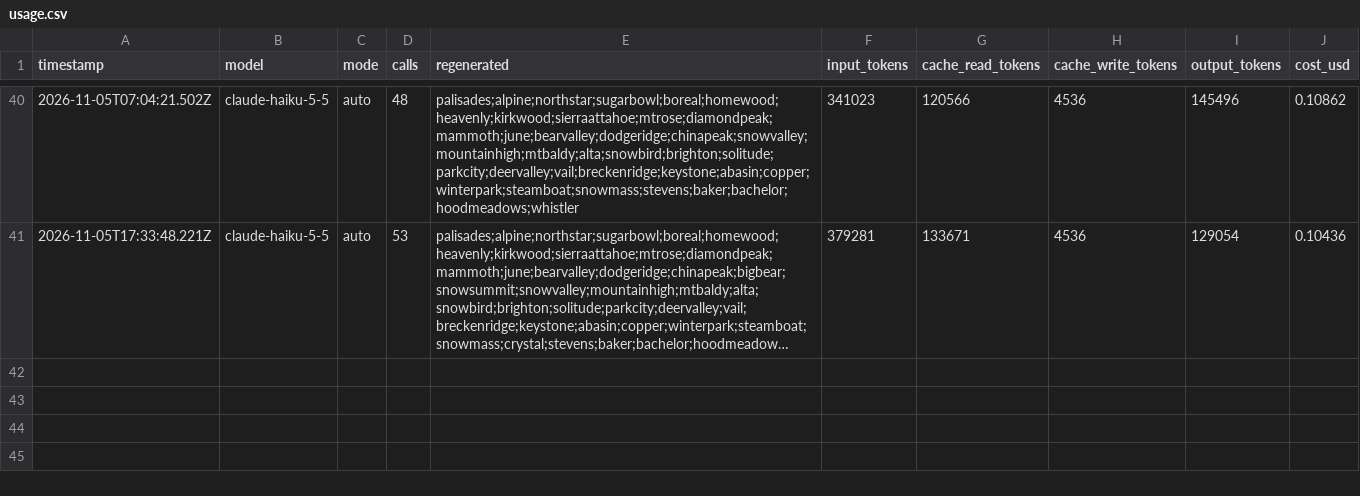
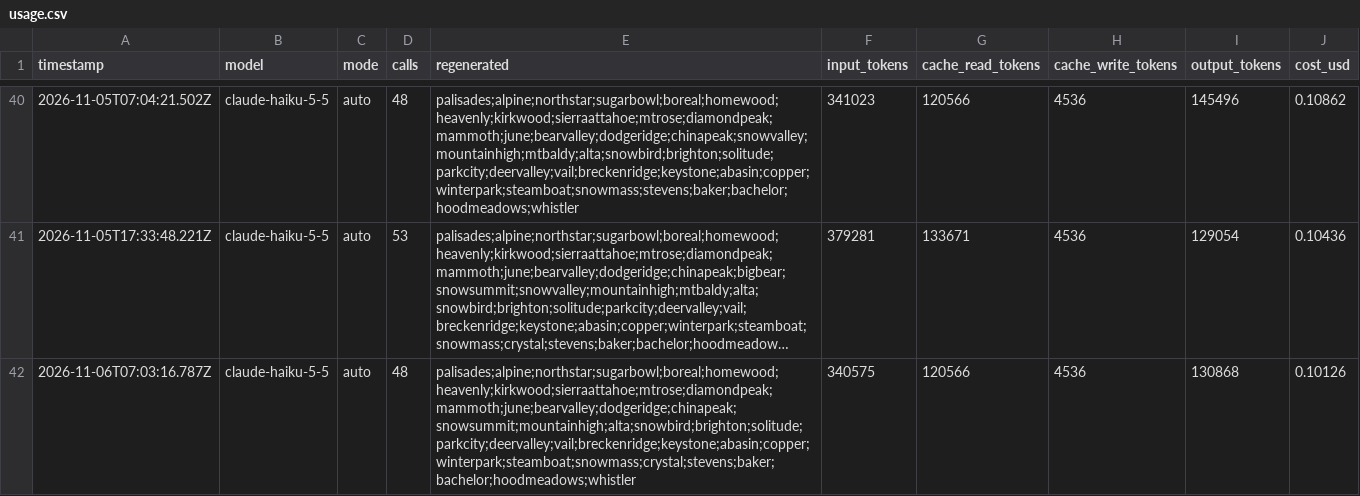
Before and after one commit to sweatynipsdev/powder, a CSV file: logs/usage.csv, drawn as a sheet; only a part is shown, gaps mark what is left out; long unchanged cells end in …; the diff names each change by its address in the sheet, - before the commit and + after, or states it on an @@ line.

```diff
--- a/logs/usage.csv
+++ b/logs/usage.csv
+row 42: 2026-11-06T07:03:16.787Z | claude-haiku-5-5 | auto | 48 | palisades;alpine;northstar;sugarbowl;boreal;homewood;heavenly;kirkwood;sierraattahoe;mtrose;diamondpeak;mammoth;june;bearvalley;dodgeridge;chinapeak;snowsummit;mountainhigh;alta;snowbird;brighton;solitude;parkcity;deervalley;vail;breckenridge;keystone;abasin;copper;winterpark;steamboat;snowmass;crystal;stevens;baker;bachelor;hoodmeadows;whistler | 340575 | 120566 | 4536 | 130868 | 0.10126
```
Also changed, not shown: logs/openmeteo.csv, 3 other files.
